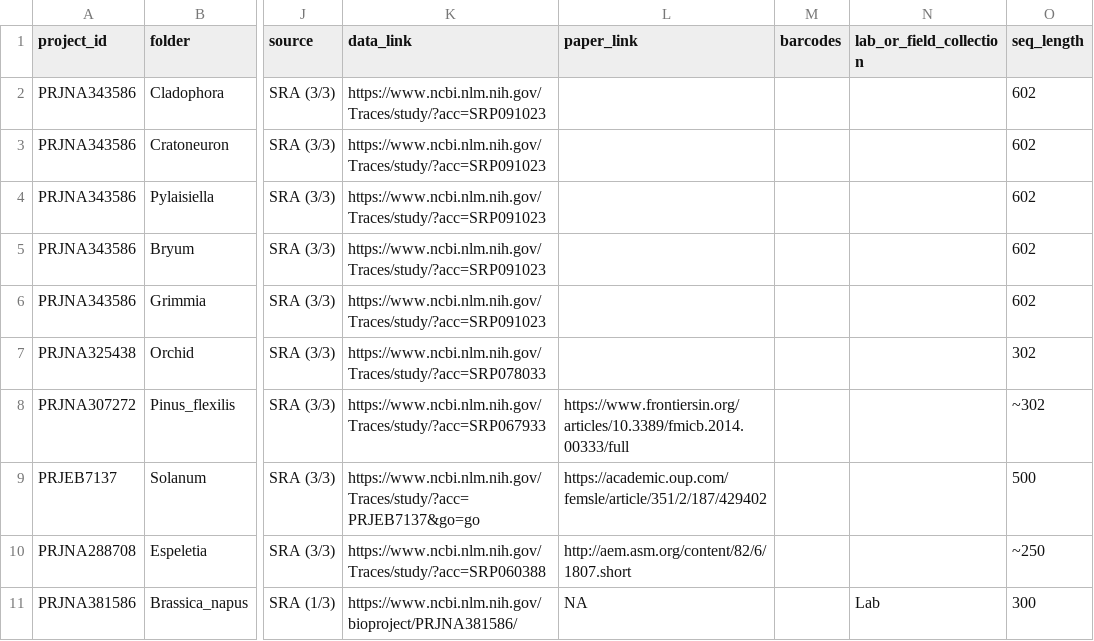
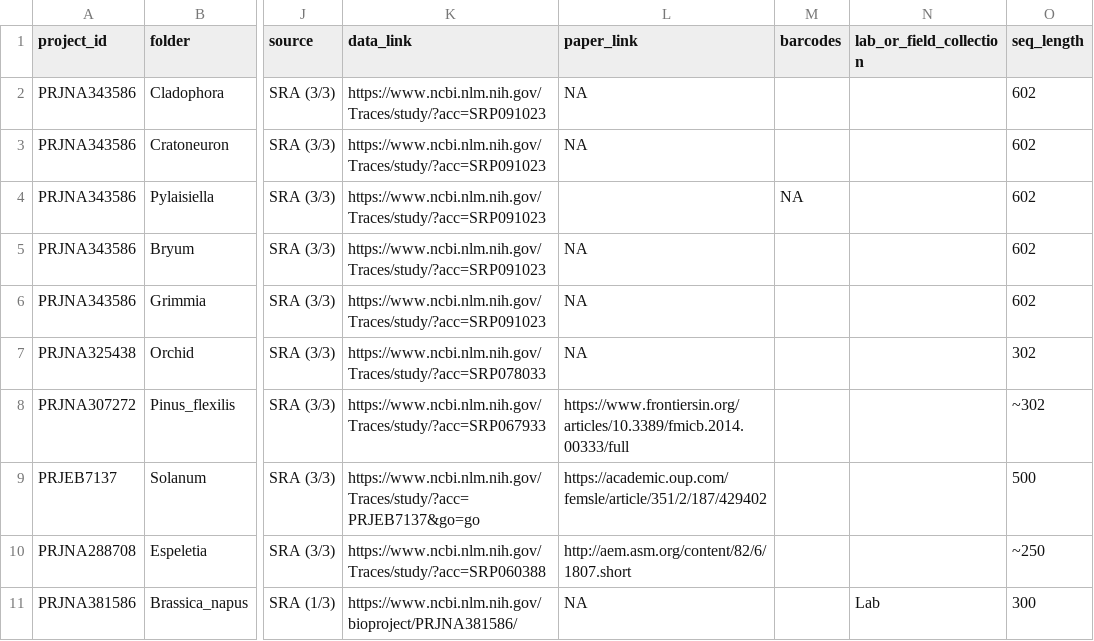
Before and after one commit to KatherineDuchesneau/Endophyte_project, a CSV file: metadata.csv, drawn as a sheet; only a part is shown, gaps mark what is left out; the diff names each change by its address in the sheet, - before the commit and + after, or states it on an @@ line.

Commit message:
Update metadata.csv

```diff
--- a/metadata.csv
+++ b/metadata.csv
-L2:L3 (paper_link): (empty)
+L2:L3 (paper_link): NA
-M4 (barcodes): (empty)
+M4 (barcodes): NA
-L5:L7 (paper_link): (empty)
+L5:L7 (paper_link): NA
```
